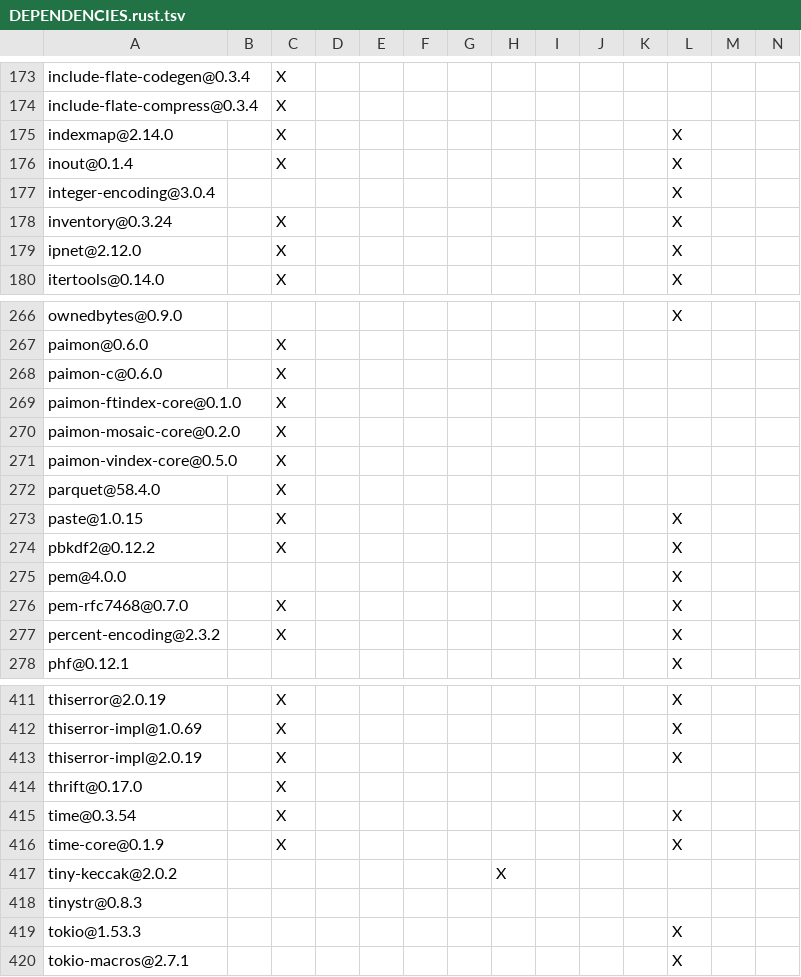
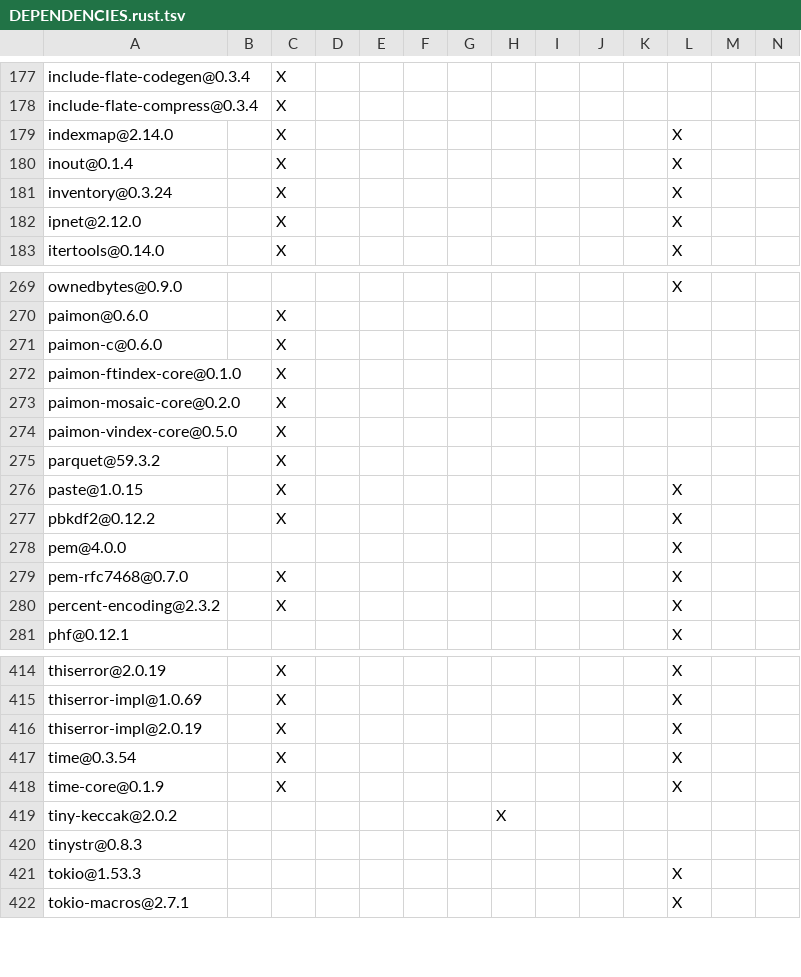
Before and after one commit to apache/paimon-rust, a TSV file: bindings/c/DEPENDENCIES.rust.tsv, drawn as a sheet; only a part is shown, gaps mark what is left out; removed rows and columns are numbered as before the commit, all else as after; rows hold the shown columns only; the diff covers the shown part only; the diff names each change by its address in the sheet, - before the commit and + after, or states it on an @@ line.

```diff
--- a/bindings/c/DEPENDENCIES.rust.tsv
+++ b/bindings/c/DEPENDENCIES.rust.tsv
-row 177: integer-encoding@3.0.4 |  |  |  |  |  |  |  |  |  |  | X
-A275: parquet@58.4.0
+A275: parquet@59.3.2
-row 414: thrift@0.17.0 |  | X
```
Also changed, not shown: 5 added rows, 1 removed row and 11 edited cells elsewhere in this file, bindings/go/DEPENDENCIES.rust.tsv, crates/integration_tests/DEPENDENCIES.rust.tsv, 40 other files.
